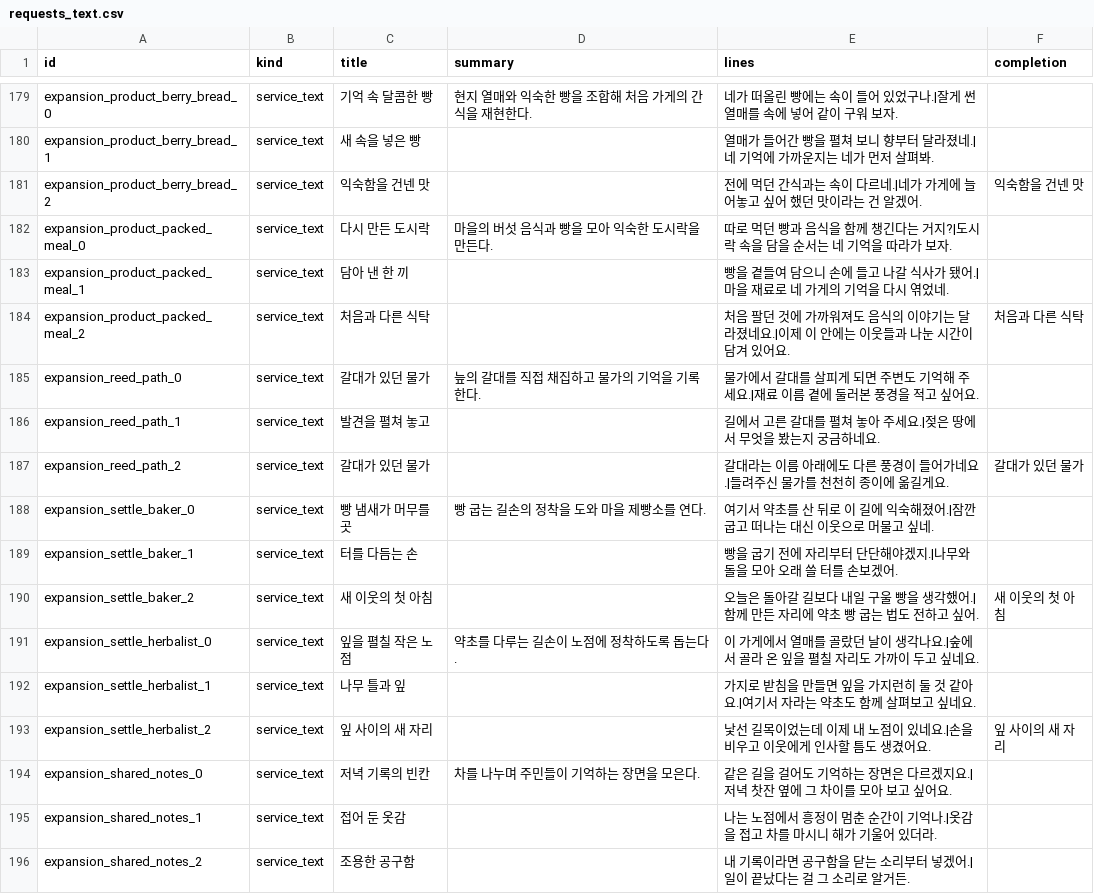
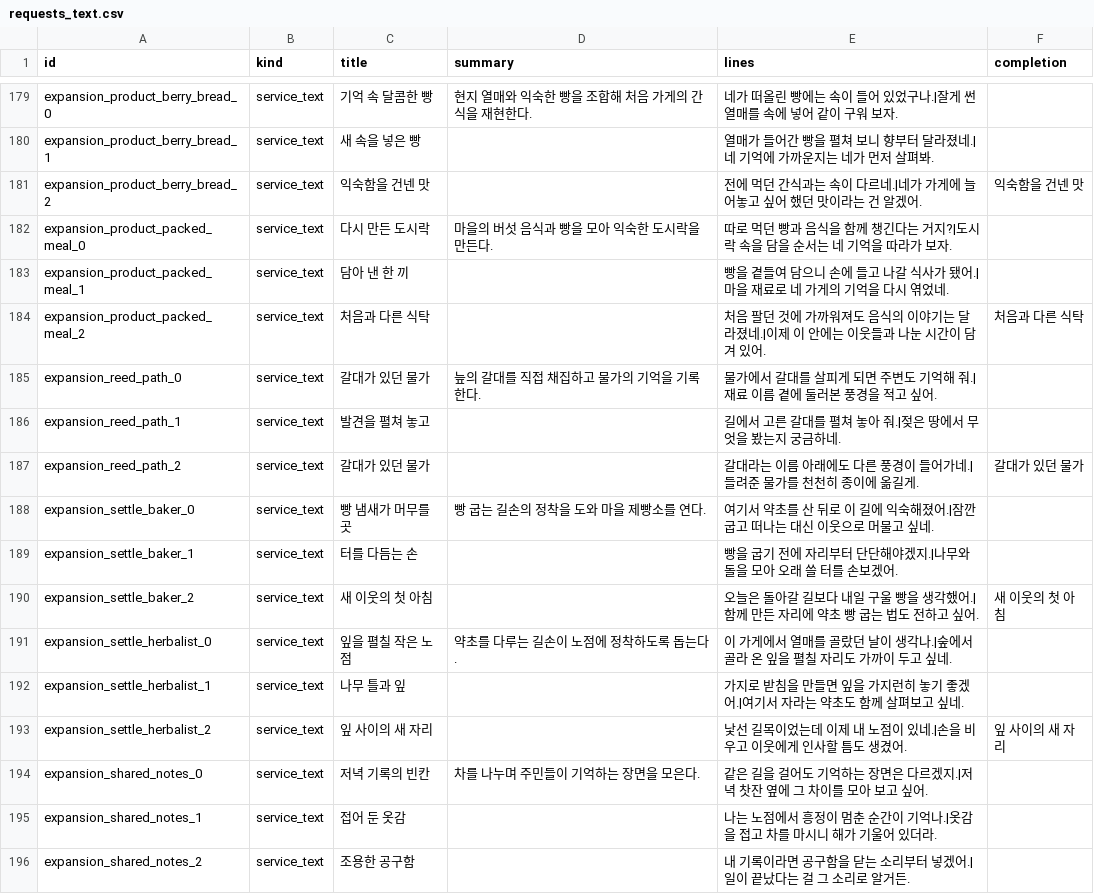
Before and after one commit to mayjohn66-cmd/project222, a CSV file: data/shop/requests/requests_text.csv, drawn as a sheet; only a part is shown, gaps mark what is left out; the diff covers the shown part only.

```diff
--- a/data/shop/requests/requests_text.csv
+++ b/data/shop/requests/requests_text.csv
@@ -183,6 +183,6 @@ expansion_product_packed_meal_0,service_text,다시 만든 도시락,마을의
 expansion_product_packed_meal_1,service_text,담아 낸 한 끼,,빵을 곁들여 담으니 손에 들고 나갈 식사가 됐어.|마을 재료로 네 가게의 기억을 다시 엮었네.,
-expansion_product_packed_meal_2,service_text,처음과 다른 식탁,,처음 팔던 것에 가까워져도 음식의 이야기는 달라졌네요.|이제 이 안에는 이웃들과 나눈 시간이 담겨 있어요.,처음과 다른 식탁
-expansion_reed_path_0,service_text,갈대가 있던 물가,늪의 갈대를 직접 채집하고 물가의 기억을 기록한다.,물가에서 갈대를 살피게 되면 주변도 기억해 주세요.|재료 이름 곁에 둘러본 풍경을 적고 싶어요.,
-expansion_reed_path_1,service_text,발견을 펼쳐 놓고,,길에서 고른 갈대를 펼쳐 놓아 주세요.|젖은 땅에서 무엇을 봤는지 궁금하네요.,
-expansion_reed_path_2,service_text,갈대가 있던 물가,,갈대라는 이름 아래에도 다른 풍경이 들어가네요.|들려주신 물가를 천천히 종이에 옮길게요.,갈대가 있던 물가
+expansion_product_packed_meal_2,service_text,처음과 다른 식탁,,처음 팔던 것에 가까워져도 음식의 이야기는 달라졌네.|이제 이 안에는 이웃들과 나눈 시간이 담겨 있어.,처음과 다른 식탁
+expansion_reed_path_0,service_text,갈대가 있던 물가,늪의 갈대를 직접 채집하고 물가의 기억을 기록한다.,물가에서 갈대를 살피게 되면 주변도 기억해 줘.|재료 이름 곁에 둘러본 풍경을 적고 싶어.,
+expansion_reed_path_1,service_text,발견을 펼쳐 놓고,,길에서 고른 갈대를 펼쳐 놓아 줘.|젖은 땅에서 무엇을 봤는지 궁금하네.,
+expansion_reed_path_2,service_text,갈대가 있던 물가,,갈대라는 이름 아래에도 다른 풍경이 들어가네.|들려준 물가를 천천히 종이에 옮길게.,갈대가 있던 물가
 expansion_settle_baker_0,service_text,빵 냄새가 머무를 곳,빵 굽는 길손의 정착을 도와 마을 제빵소를 연다.,여기서 약초를 산 뒤로 이 길에 익숙해졌어.|잠깐 굽고 떠나는 대신 이웃으로 머물고 싶네.,
@@ -190,6 +190,6 @@ expansion_settle_baker_1,service_text,터를 다듬는 손,,빵을 굽기 전에
 expansion_settle_baker_2,service_text,새 이웃의 첫 아침,,오늘은 돌아갈 길보다 내일 구울 빵을 생각했어.|함께 만든 자리에 약초 빵 굽는 법도 전하고 싶어.,새 이웃의 첫 아침
-expansion_settle_herbalist_0,service_text,잎을 펼칠 작은 노점,약초를 다루는 길손이 노점에 정착하도록 돕는다.,이 가게에서 열매를 골랐던 날이 생각나요.|숲에서 골라 온 잎을 펼칠 자리도 가까이 두고 싶네요.,
-expansion_settle_herbalist_1,service_text,나무 틀과 잎,,가지로 받침을 만들면 잎을 가지런히 둘 것 같아요.|여기서 자라는 약초도 함께 살펴보고 싶네요.,
-expansion_settle_herbalist_2,service_text,잎 사이의 새 자리,,낯선 길목이었는데 이제 내 노점이 있네요.|손을 비우고 이웃에게 인사할 틈도 생겼어요.,잎 사이의 새 자리
-expansion_shared_notes_0,service_text,저녁 기록의 빈칸,차를 나누며 주민들이 기억하는 장면을 모은다.,같은 길을 걸어도 기억하는 장면은 다르겠지요.|저녁 찻잔 옆에 그 차이를 모아 보고 싶어요.,
+expansion_settle_herbalist_0,service_text,잎을 펼칠 작은 노점,약초를 다루는 길손이 노점에 정착하도록 돕는다.,이 가게에서 열매를 골랐던 날이 생각나.|숲에서 골라 온 잎을 펼칠 자리도 가까이 두고 싶네.,
+expansion_settle_herbalist_1,service_text,나무 틀과 잎,,가지로 받침을 만들면 잎을 가지런히 놓기 좋겠어.|여기서 자라는 약초도 함께 살펴보고 싶네.,
+expansion_settle_herbalist_2,service_text,잎 사이의 새 자리,,낯선 길목이었는데 이제 내 노점이 있네.|손을 비우고 이웃에게 인사할 틈도 생겼어.,잎 사이의 새 자리
+expansion_shared_notes_0,service_text,저녁 기록의 빈칸,차를 나누며 주민들이 기억하는 장면을 모은다.,같은 길을 걸어도 기억하는 장면은 다르겠지.|저녁 찻잔 옆에 그 차이를 모아 보고 싶어.,
 expansion_shared_notes_1,service_text,접어 둔 옷감,,나는 노점에서 흥정이 멈춘 순간이 기억나.|옷감을 접고 차를 마시니 해가 기울어 있더라.,
```
Also changed, not shown: 26 edited cells elsewhere in this file, 3 other files.
